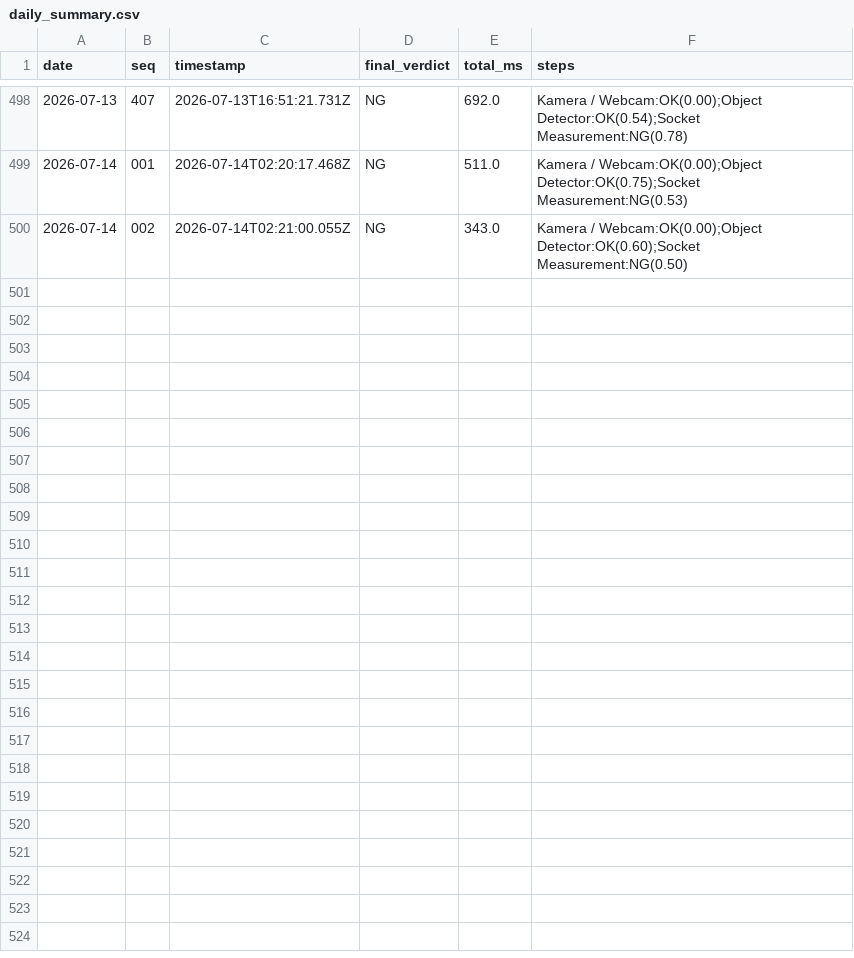
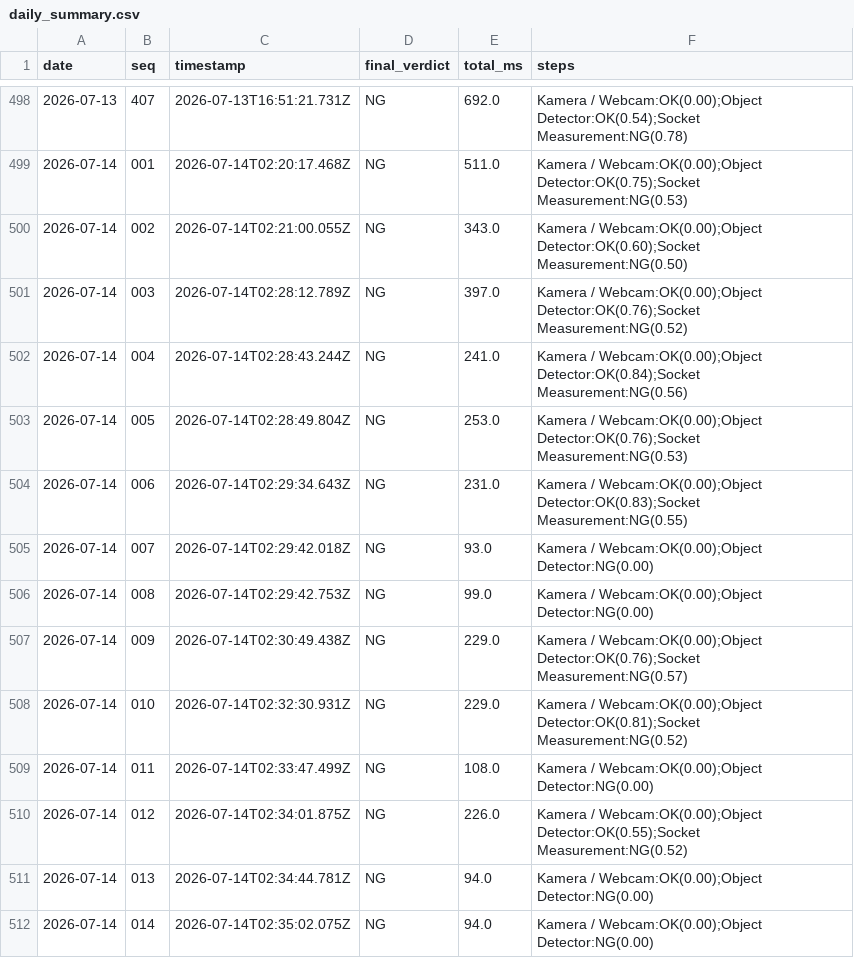
Before and after one commit to RenoTxT/AutomaEye, a CSV file: projects/SH1160/outputs/daily_summary.csv, drawn as a sheet; only a part is shown, gaps mark what is left out; the diff names each change by its address in the sheet, - before the commit and + after, or states it on an @@ line.

```diff
--- a/projects/SH1160/outputs/daily_summary.csv
+++ b/projects/SH1160/outputs/daily_summary.csv
+row 501: 2026-07-14 | 003 | 2026-07-14T02:28:12.789Z | NG | 397.0 | Kamera / Webcam:OK(0.00);Object Detector:OK(0.76);Socket Measurement:NG(0.52)
+row 502: 2026-07-14 | 004 | 2026-07-14T02:28:43.244Z | NG | 241.0 | Kamera / Webcam:OK(0.00);Object Detector:OK(0.84);Socket Measurement:NG(0.56)
+row 503: 2026-07-14 | 005 | 2026-07-14T02:28:49.804Z | NG | 253.0 | Kamera / Webcam:OK(0.00);Object Detector:OK(0.76);Socket Measurement:NG(0.53)
+row 504: 2026-07-14 | 006 | 2026-07-14T02:29:34.643Z | NG | 231.0 | Kamera / Webcam:OK(0.00);Object Detector:OK(0.83);Socket Measurement:NG(0.55)
+row 505: 2026-07-14 | 007 | 2026-07-14T02:29:42.018Z | NG | 93.0 | Kamera / Webcam:OK(0.00);Object Detector:NG(0.00)
+row 506: 2026-07-14 | 008 | 2026-07-14T02:29:42.753Z | NG | 99.0 | Kamera / Webcam:OK(0.00);Object Detector:NG(0.00)
+row 507: 2026-07-14 | 009 | 2026-07-14T02:30:49.438Z | NG | 229.0 | Kamera / Webcam:OK(0.00);Object Detector:OK(0.76);Socket Measurement:NG(0.57)
+row 508: 2026-07-14 | 010 | 2026-07-14T02:32:30.931Z | NG | 229.0 | Kamera / Webcam:OK(0.00);Object Detector:OK(0.81);Socket Measurement:NG(0.52)
+row 509: 2026-07-14 | 011 | 2026-07-14T02:33:47.499Z | NG | 108.0 | Kamera / Webcam:OK(0.00);Object Detector:NG(0.00)
+row 510: 2026-07-14 | 012 | 2026-07-14T02:34:01.875Z | NG | 226.0 | Kamera / Webcam:OK(0.00);Object Detector:OK(0.55);Socket Measurement:NG(0.52)
+row 511: 2026-07-14 | 013 | 2026-07-14T02:34:44.781Z | NG | 94.0 | Kamera / Webcam:OK(0.00);Object Detector:NG(0.00)
+row 512: 2026-07-14 | 014 | 2026-07-14T02:35:02.075Z | NG | 94.0 | Kamera / Webcam:OK(0.00);Object Detector:NG(0.00)
```
Also changed, not shown: 15 other files.
